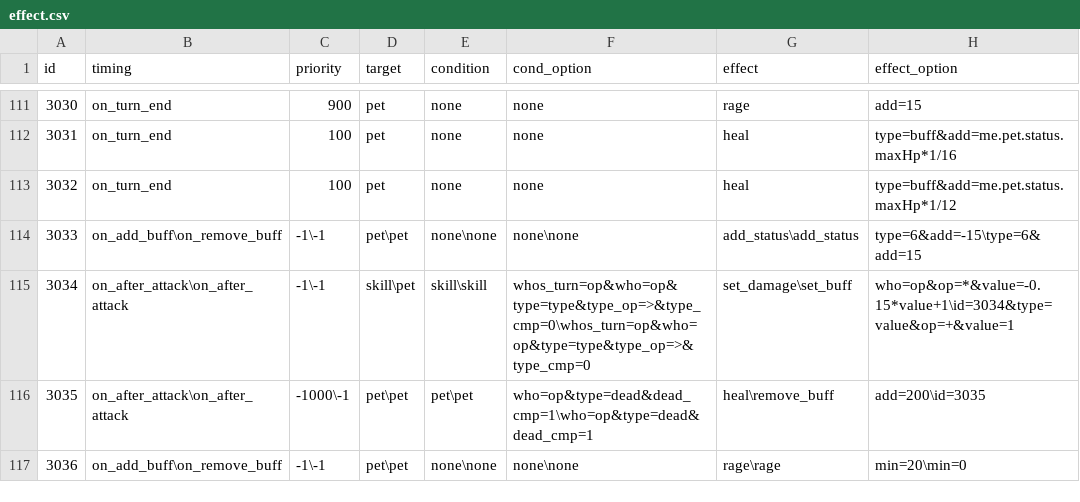
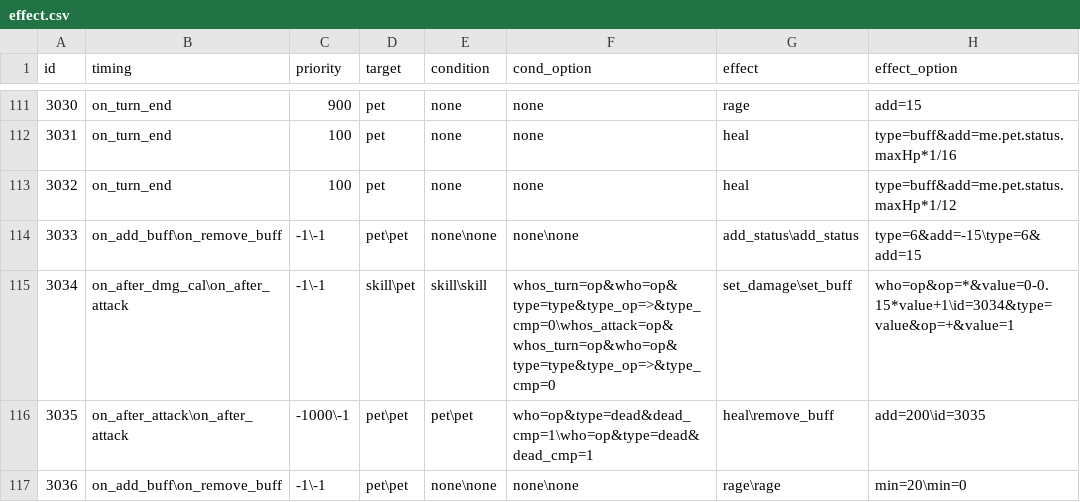
Before and after one commit to Brady29655751/Seer2-Restart-Lite, a CSV file: Assets/Resources/Data/Buffs/effect.csv, drawn as a sheet; only a part is shown, gaps mark what is left out.

```diff
--- a/Assets/Resources/Data/Buffs/effect.csv
+++ b/Assets/Resources/Data/Buffs/effect.csv
@@ -114,3 +114,3 @@ id,timing,priority,target,condition,cond_option,effect,effect_option
 3033,on_add_buff\on_remove_buff,-1\-1,pet\pet,none\none,none\none,add_status\add_status,type=6&add=-15\type=6&add=15
-3034,on_after_attack\on_after_attack,-1\-1,skill\pet,skill\skill,whos_turn=op&who=op&type=type&type_op=>&type_cmp=0\whos_turn=op&who=op&type=type&type_op=>&type_cmp=0,set_damage\set_buff,who=op&op=*&value=-0.15*value+1\id=3034&type=value&op=+&value=1
+3034,on_after_dmg_cal\on_after_attack,-1\-1,skill\pet,skill\skill,whos_turn=op&who=op&type=type&type_op=>&type_cmp=0\whos_attack=op&whos_turn=op&who=op&type=type&type_op=>&type_cmp=0,set_damage\set_buff,who=op&op=*&value=0-0.15*value+1\id=3034&type=value&op=+&value=1
 3035,on_after_attack\on_after_attack,-1000\-1,pet\pet,pet\pet,who=op&type=dead&dead_cmp=1\who=op&type=dead&dead_cmp=1,heal\remove_buff,add=200\id=3035
```
Also changed, not shown: Assets/Resources/Data/Skills/info.csv, 35 other files.
